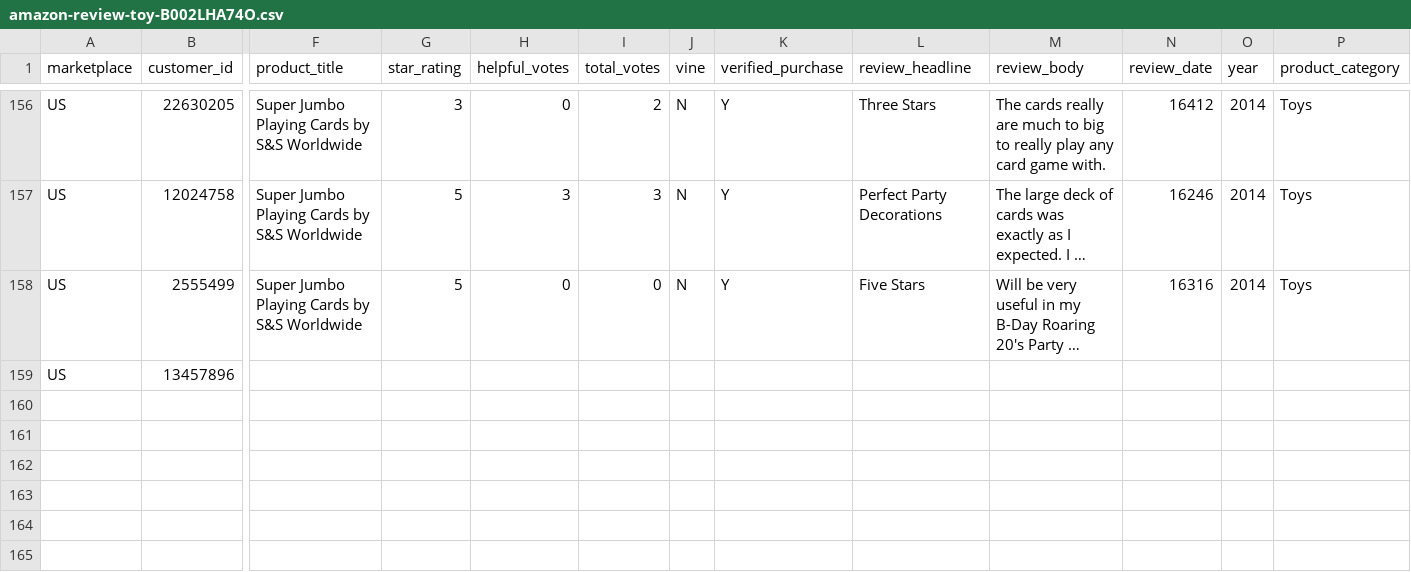
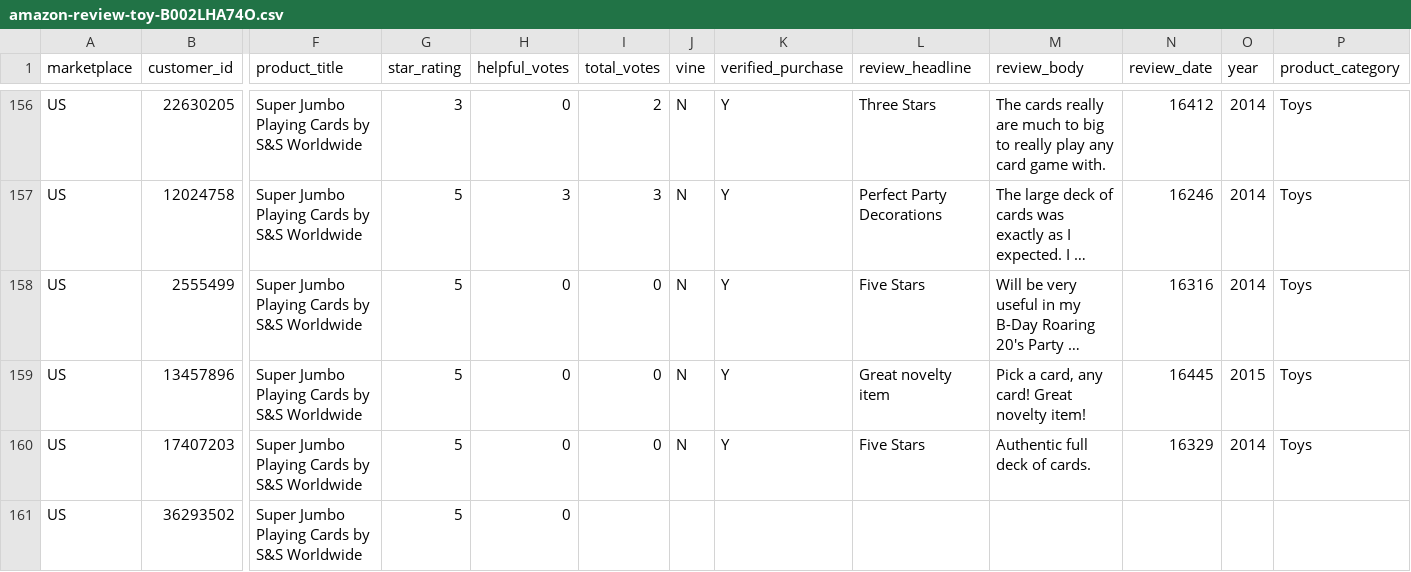
Before and after one commit to reapersy/serverless-nlp-solution-cdk, a CSV file: script/simulation/data/amazon-review-toy-B002LHA74O.csv, drawn as a sheet; only a part is shown, gaps mark what is left out; long unchanged cells end in …; rows hold the shown columns only; the diff names each change by its address in the sheet, - before the commit and + after, or states it on an @@ line.

Commit message:
task 4087

```diff
--- a/script/simulation/data/amazon-review-toy-B002LHA74O.csv
+++ b/script/simulation/data/amazon-review-toy-B002LHA74O.csv
-F159 (product_title): (empty)
+F159 (product_title): Super Jumbo Playing Cards by S&S Worldwide
-G159 (star_rating): (empty)
+G159 (star_rating): 5
-H159 (helpful_votes): (empty)
+H159 (helpful_votes): 0
-I159 (total_votes): (empty)
+I159 (total_votes): 0
-J159 (vine): (empty)
+J159 (vine): N
-K159 (verified_purchase): (empty)
+K159 (verified_purchase): Y
-L159 (review_headline): (empty)
+L159 (review_headline): Great novelty item
-M159 (review_body): (empty)
+M159 (review_body): Pick a card, any card! Great novelty item!
-N159 (review_date): (empty)
+N159 (review_date): 16445
-O159 (year): (empty)
+O159 (year): 2015
-P159 (product_category): (empty)
+P159 (product_category): Toys
+row 160: US | 17407203 | Super Jumbo Playing Cards by S&S Worldwide | 5 | 0 | 0 | N | Y | Five Stars | Authentic full deck of cards. | 16329 | 2014 | Toys
+row 161: US | 36293502 | Super Jumbo Playing Cards by S&S Worldwide | 5 | 0
```
